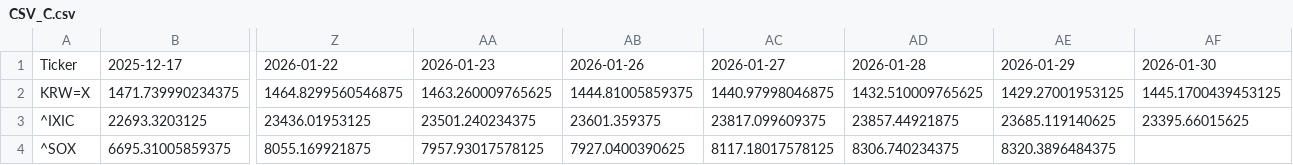
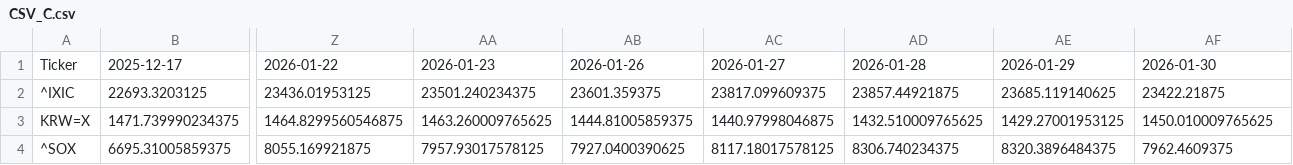
Before and after one commit to JungHoLee100/etf-data-collector, a CSV file: CSV_C.csv, drawn as a sheet; only a part is shown, gaps mark what is left out; removed rows and columns are numbered as before the commit, all else as after; rows hold the shown columns only; the diff names each change by its address in the sheet, - before the commit and + after, or states it on an @@ line.

```diff
--- a/CSV_C.csv
+++ b/CSV_C.csv
+row 2: ^IXIC | 22693.3203125 | 23436.01953125 | 23501.240234375 | 23601.359375 | 23817.099609375 | 23857.44921875 | 23685.119140625 | 23422.21875
-AF3: 1445.1700439453125
+AF3: 1450.010009765625
-row 3: ^IXIC | 22693.3203125 | 23436.01953125 | 23501.240234375 | 23601.359375 | 23817.099609375 | 23857.44921875 | 23685.119140625 | 23395.66015625
-AF4: (empty)
+AF4: 7962.4609375
```
Also changed, not shown: 1 other file.
